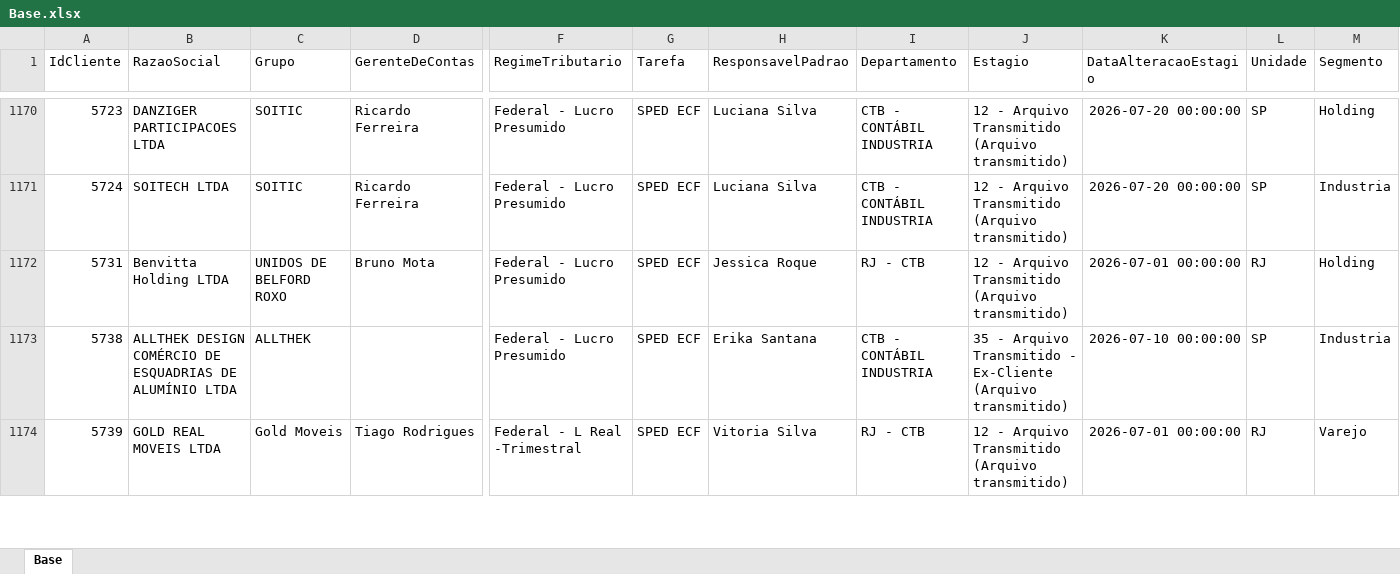
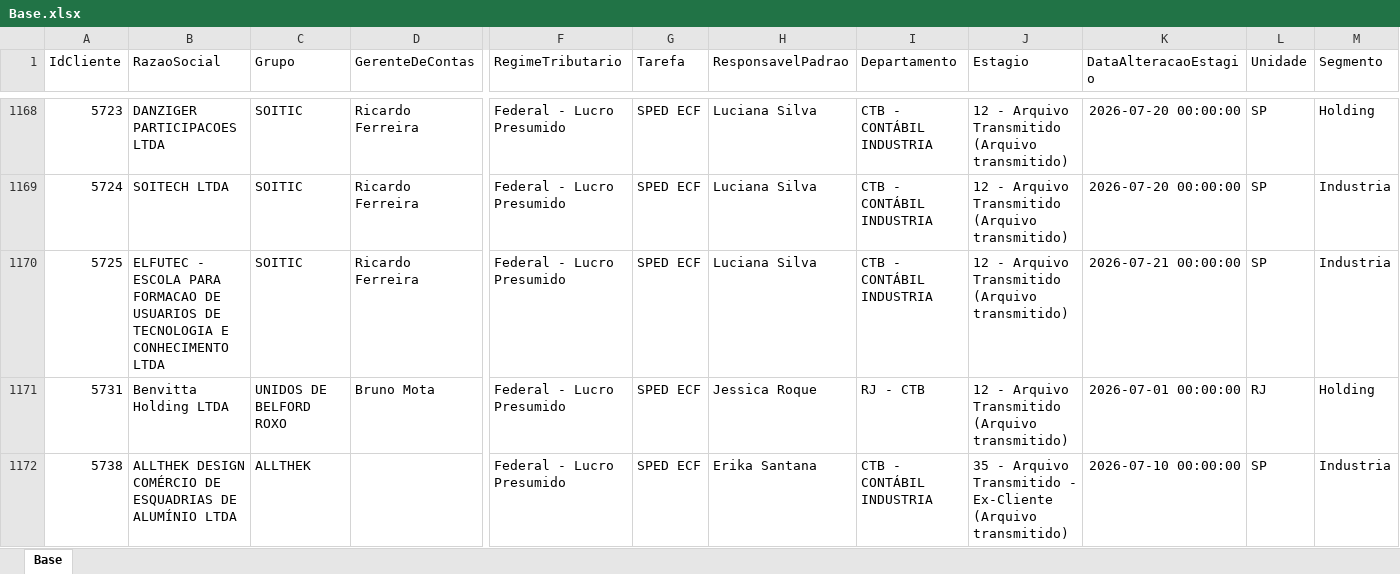
Before and after one commit to Controladoria-MG/Controle-de-SPED, an Excel workbook: data/base_formatada/Base.xlsx, sheet Base, drawn as a sheet; only a part is shown, gaps mark what is left out; the shorter side is filled out with more unchanged rows; values as stored, in another font and other column widths than the file's, no borders; rows hold the shown columns only; the diff covers the shown part only; the diff names each change by its address in the sheet, - before the commit and + after, or states it on an @@ line.

```diff
--- a/data/base_formatada/Base.xlsx (sheet Base)
+++ b/data/base_formatada/Base.xlsx (sheet Base)
+row 1170: 5725 | ELFUTEC - ESCOLA PARA FORMACAO DE USUARIOS DE TECNOLOGIA E CONHECIMENTO LTDA | SOITIC | Ricardo Ferreira | Federal - Lucro Presumido | SPED ECF | Luciana Silva | CTB - CONTÁBIL INDUSTRIA | 12 - Arquivo Transmitido (Arquivo transmitido) | 2026-07-21 00:00:00 | SP | Industria
```
Also changed, not shown: 7 added rows and 8 removed rows elsewhere in this sheet.
